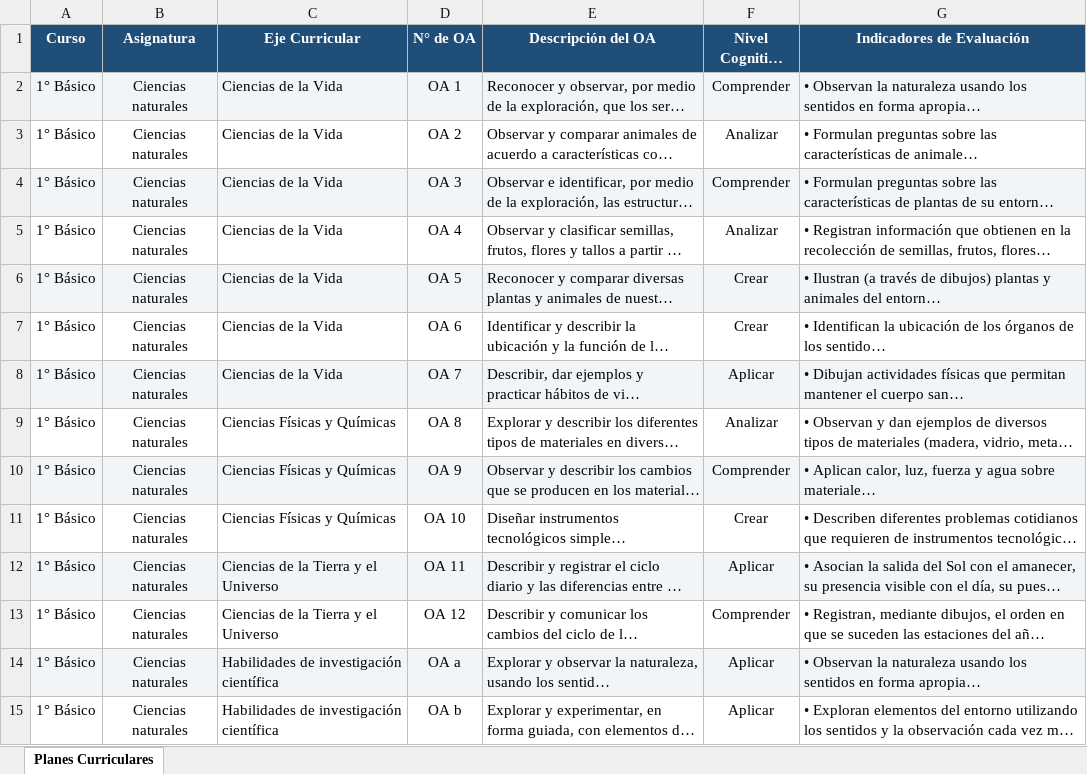
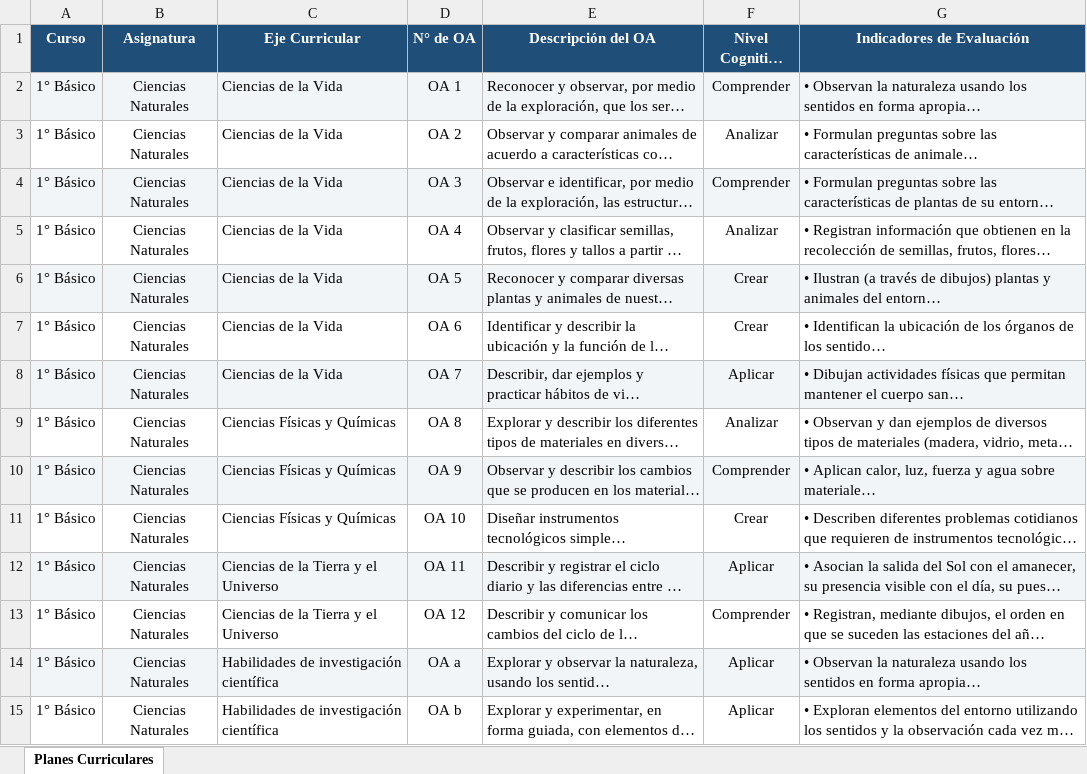
Before and after one commit to WOM-MAX/Extractor-Planes, an Excel workbook: bases de datos planes y programas/planes_ciencias_naturales.xlsx, sheet Planes Curriculares, drawn as a sheet; only a part is shown; long unchanged cells end in …; values as stored, in another font and other column widths than the file's, no borders; the diff covers the shown part only; the diff names each change by its address in the sheet, - before the commit and + after, or states it on an @@ line.

```diff
--- a/bases de datos planes y programas/planes_ciencias_naturales.xlsx (sheet Planes Curriculares)
+++ b/bases de datos planes y programas/planes_ciencias_naturales.xlsx (sheet Planes Curriculares)
-B2:B15 (Asignatura): Ciencias naturales
+B2:B15 (Asignatura): Ciencias Naturales
```
Also changed, not shown: 163 edited cells elsewhere in this sheet, bases de datos planes y programas/planes_artes_visuales.xlsx, bases de datos planes y programas/planes_educación_física_y_salud.xlsx, 12 other files.
